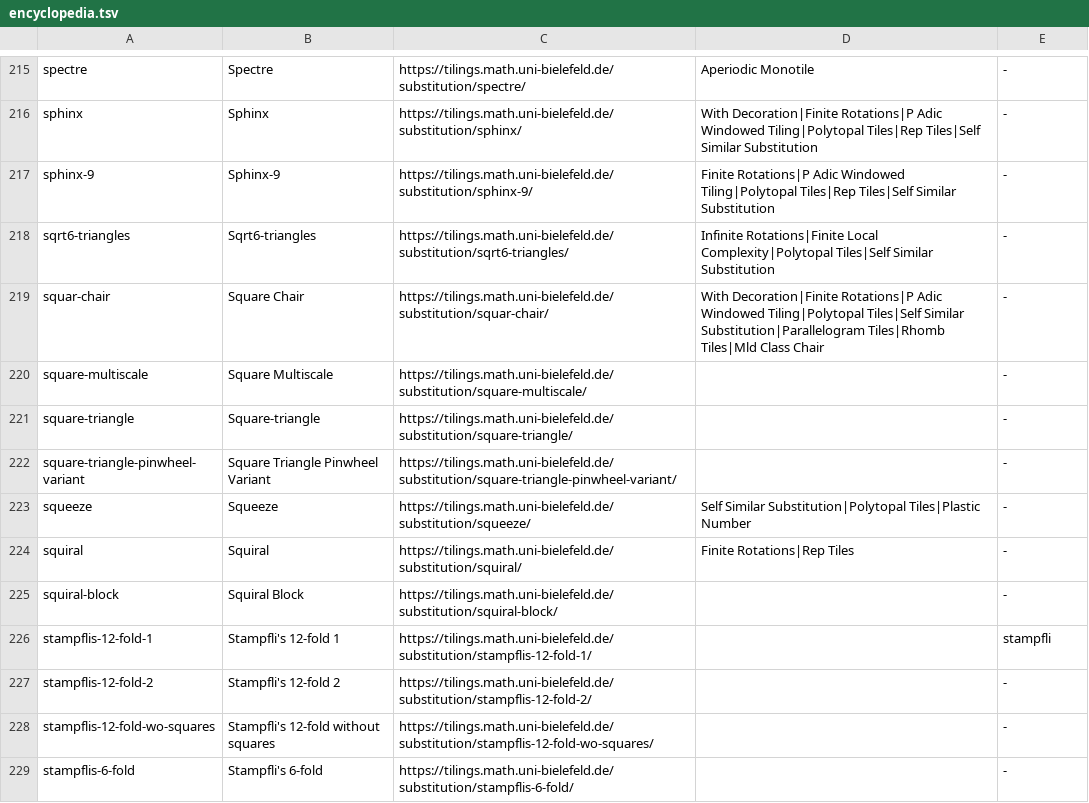
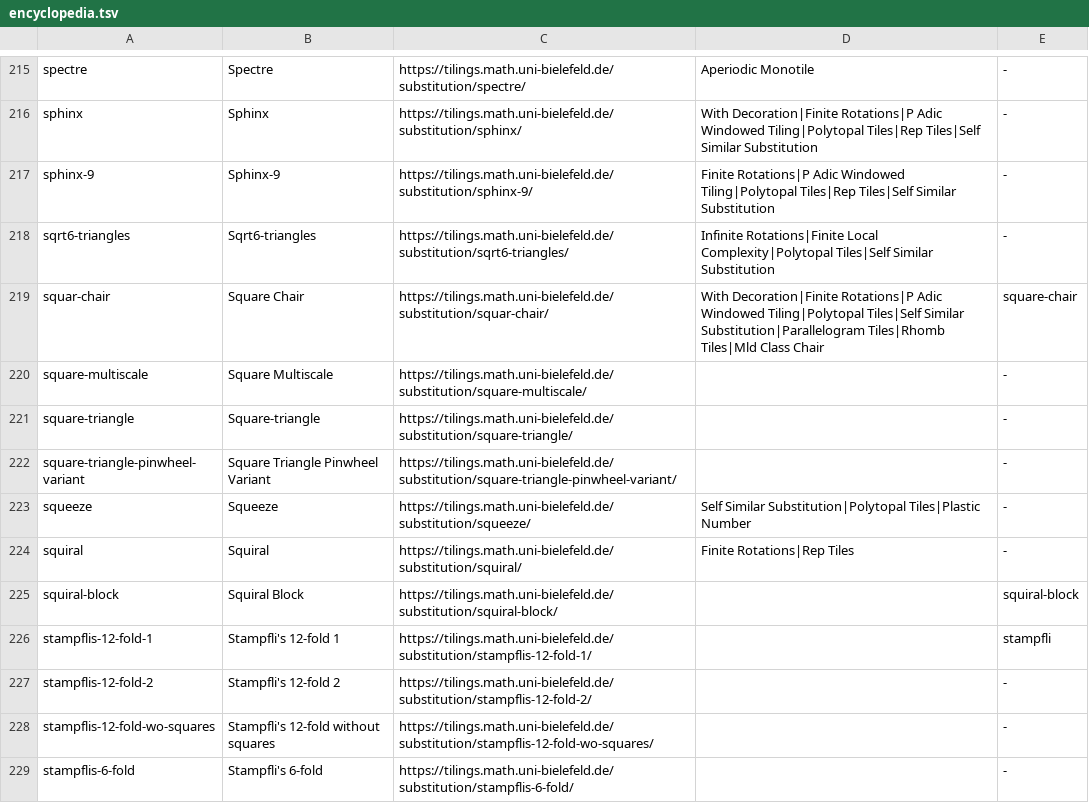
Before and after one commit to njlane314/aper, a TSV file: data/encyclopedia.tsv, drawn as a sheet; only a part is shown, gaps mark what is left out; the diff covers the shown part only.

```diff
--- a/data/encyclopedia.tsv
+++ b/data/encyclopedia.tsv
@@ -218,3 +218,3 @@ sphinx-9	Sphinx-9	https://tilings.math.uni-bielefeld.de/substitution/sphinx-9/	F
 sqrt6-triangles	Sqrt6-triangles	https://tilings.math.uni-bielefeld.de/substitution/sqrt6-triangles/	Infinite Rotations|Finite Local Complexity|Polytopal Tiles|Self Similar Substitution	-
-squar-chair	Square Chair	https://tilings.math.uni-bielefeld.de/substitution/squar-chair/	With Decoration|Finite Rotations|P Adic Windowed Tiling|Polytopal Tiles|Self Similar Substitution|Parallelogram Tiles|Rhomb Tiles|Mld Class Chair	-
+squar-chair	Square Chair	https://tilings.math.uni-bielefeld.de/substitution/squar-chair/	With Decoration|Finite Rotations|P Adic Windowed Tiling|Polytopal Tiles|Self Similar Substitution|Parallelogram Tiles|Rhomb Tiles|Mld Class Chair	square-chair
 square-multiscale	Square Multiscale	https://tilings.math.uni-bielefeld.de/substitution/square-multiscale/		-
@@ -224,3 +224,3 @@ squeeze	Squeeze	https://tilings.math.uni-bielefeld.de/substitution/squeeze/	Self
 squiral	Squiral	https://tilings.math.uni-bielefeld.de/substitution/squiral/	Finite Rotations|Rep Tiles	-
-squiral-block	Squiral Block	https://tilings.math.uni-bielefeld.de/substitution/squiral-block/		-
+squiral-block	Squiral Block	https://tilings.math.uni-bielefeld.de/substitution/squiral-block/		squiral-block
 stampflis-12-fold-1	Stampfli's 12-fold 1	https://tilings.math.uni-bielefeld.de/substitution/stampflis-12-fold-1/		stampfli
```
Also changed, not shown: 7 edited cells elsewhere in this file, doc/catalogue/systems.tsv, 55 other files.
